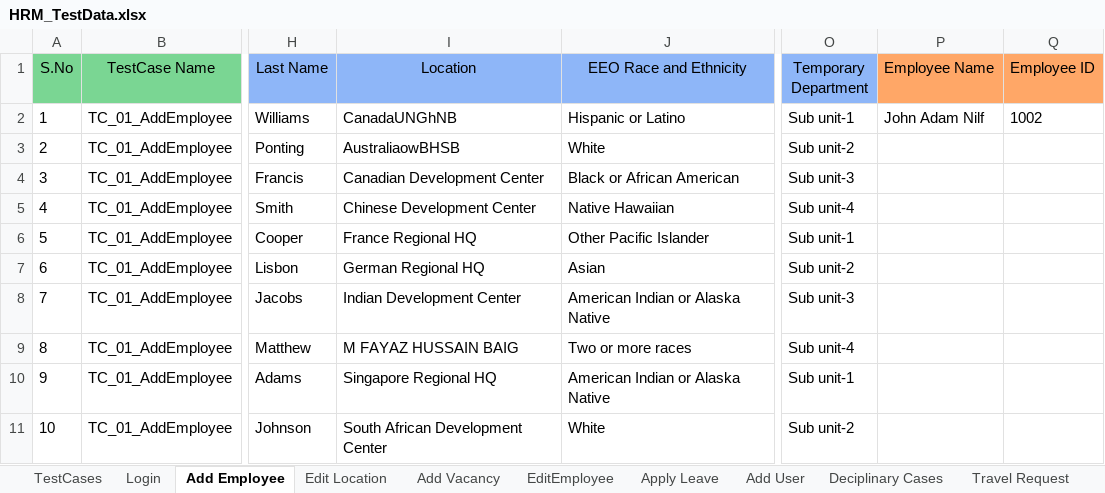
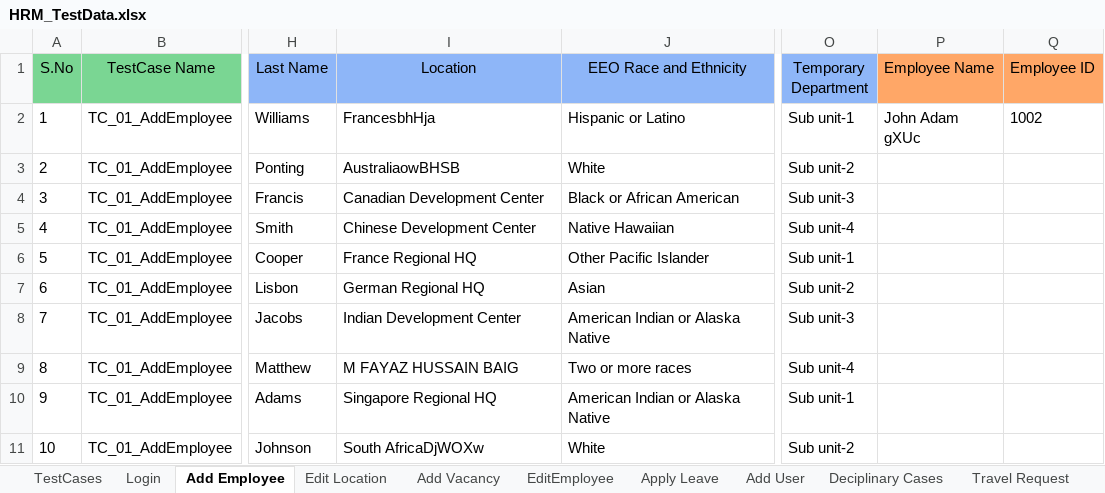
Before and after one commit to sagarchaaro/OrangeHRMAutomation, an Excel workbook: test-resources/HRM_TestData.xlsx, sheet Add Employee, drawn as a sheet; only a part is shown, gaps mark what is left out; values as stored, in another font and other column widths than the file's, no borders; the diff names each change by its address in the sheet, - before the commit and + after, or states it on an @@ line.

```diff
--- a/test-resources/HRM_TestData.xlsx (sheet Add Employee)
+++ b/test-resources/HRM_TestData.xlsx (sheet Add Employee)
-I2 (Location): CanadaUNGhNB
+I2 (Location): FrancesbhHja
-P2 (Employee Name): John Adam Nilf
+P2 (Employee Name): John Adam gXUc
-I11 (Location): South African Development Center
+I11 (Location): South AfricaDjWOXw
```
Also changed, not shown: sheet TestCases, sheet Edit Location, 5 other files.
